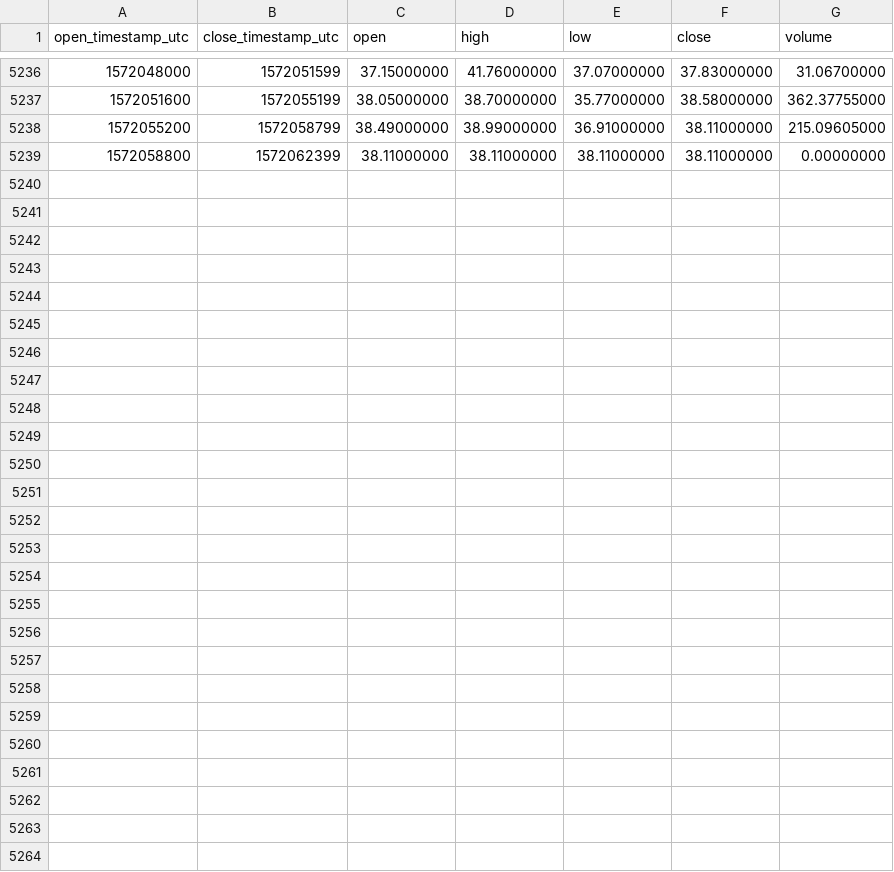
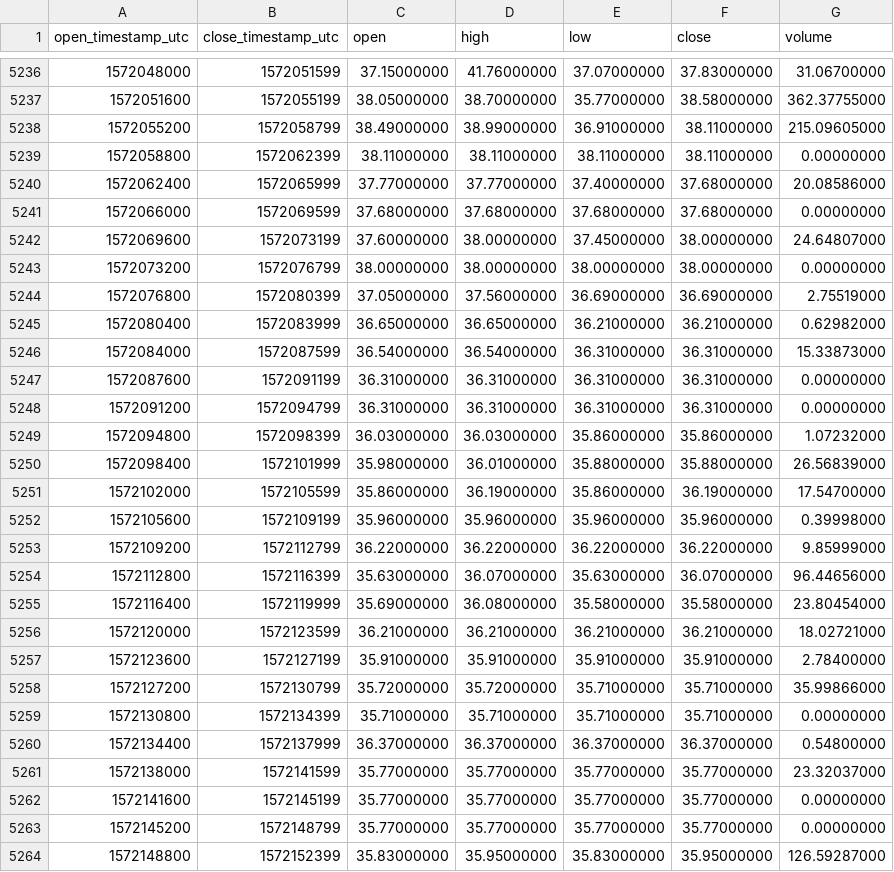
Before and after one commit to cryptobigbro/binance-ZECPAX, a CSV file: binance-ZECPAX-1h.csv, drawn as a sheet; only a part is shown, gaps mark what is left out; the diff names each change by its address in the sheet, - before the commit and + after, or states it on an @@ line.

Commit message:
Update OHLCV data.

```diff
--- a/binance-ZECPAX-1h.csv
+++ b/binance-ZECPAX-1h.csv
+row 5240: 1572062400 | 1572065999 | 37.77000000 | 37.77000000 | 37.40000000 | 37.68000000 | 20.08586000
+row 5241: 1572066000 | 1572069599 | 37.68000000 | 37.68000000 | 37.68000000 | 37.68000000 | 0.00000000
+row 5242: 1572069600 | 1572073199 | 37.60000000 | 38.00000000 | 37.45000000 | 38.00000000 | 24.64807000
+row 5243: 1572073200 | 1572076799 | 38.00000000 | 38.00000000 | 38.00000000 | 38.00000000 | 0.00000000
+row 5244: 1572076800 | 1572080399 | 37.05000000 | 37.56000000 | 36.69000000 | 36.69000000 | 2.75519000
+row 5245: 1572080400 | 1572083999 | 36.65000000 | 36.65000000 | 36.21000000 | 36.21000000 | 0.62982000
+row 5246: 1572084000 | 1572087599 | 36.54000000 | 36.54000000 | 36.31000000 | 36.31000000 | 15.33873000
+row 5247: 1572087600 | 1572091199 | 36.31000000 | 36.31000000 | 36.31000000 | 36.31000000 | 0.00000000
+row 5248: 1572091200 | 1572094799 | 36.31000000 | 36.31000000 | 36.31000000 | 36.31000000 | 0.00000000
+row 5249: 1572094800 | 1572098399 | 36.03000000 | 36.03000000 | 35.86000000 | 35.86000000 | 1.07232000
+row 5250: 1572098400 | 1572101999 | 35.98000000 | 36.01000000 | 35.88000000 | 35.88000000 | 26.56839000
+row 5251: 1572102000 | 1572105599 | 35.86000000 | 36.19000000 | 35.86000000 | 36.19000000 | 17.54700000
+row 5252: 1572105600 | 1572109199 | 35.96000000 | 35.96000000 | 35.96000000 | 35.96000000 | 0.39998000
+row 5253: 1572109200 | 1572112799 | 36.22000000 | 36.22000000 | 36.22000000 | 36.22000000 | 9.85999000
+row 5254: 1572112800 | 1572116399 | 35.63000000 | 36.07000000 | 35.63000000 | 36.07000000 | 96.44656000
+row 5255: 1572116400 | 1572119999 | 35.69000000 | 36.08000000 | 35.58000000 | 35.58000000 | 23.80454000
+row 5256: 1572120000 | 1572123599 | 36.21000000 | 36.21000000 | 36.21000000 | 36.21000000 | 18.02721000
+row 5257: 1572123600 | 1572127199 | 35.91000000 | 35.91000000 | 35.91000000 | 35.91000000 | 2.78400000
+row 5258: 1572127200 | 1572130799 | 35.72000000 | 35.72000000 | 35.71000000 | 35.71000000 | 35.99866000
+row 5259: 1572130800 | 1572134399 | 35.71000000 | 35.71000000 | 35.71000000 | 35.71000000 | 0.00000000
+row 5260: 1572134400 | 1572137999 | 36.37000000 | 36.37000000 | 36.37000000 | 36.37000000 | 0.54800000
+row 5261: 1572138000 | 1572141599 | 35.77000000 | 35.77000000 | 35.77000000 | 35.77000000 | 23.32037000
+row 5262: 1572141600 | 1572145199 | 35.77000000 | 35.77000000 | 35.77000000 | 35.77000000 | 0.00000000
+row 5263: 1572145200 | 1572148799 | 35.77000000 | 35.77000000 | 35.77000000 | 35.77000000 | 0.00000000
+row 5264: 1572148800 | 1572152399 | 35.83000000 | 35.95000000 | 35.83000000 | 35.95000000 | 126.59287000
```
Also changed, not shown: binance-ZECPAX-1d.csv.
